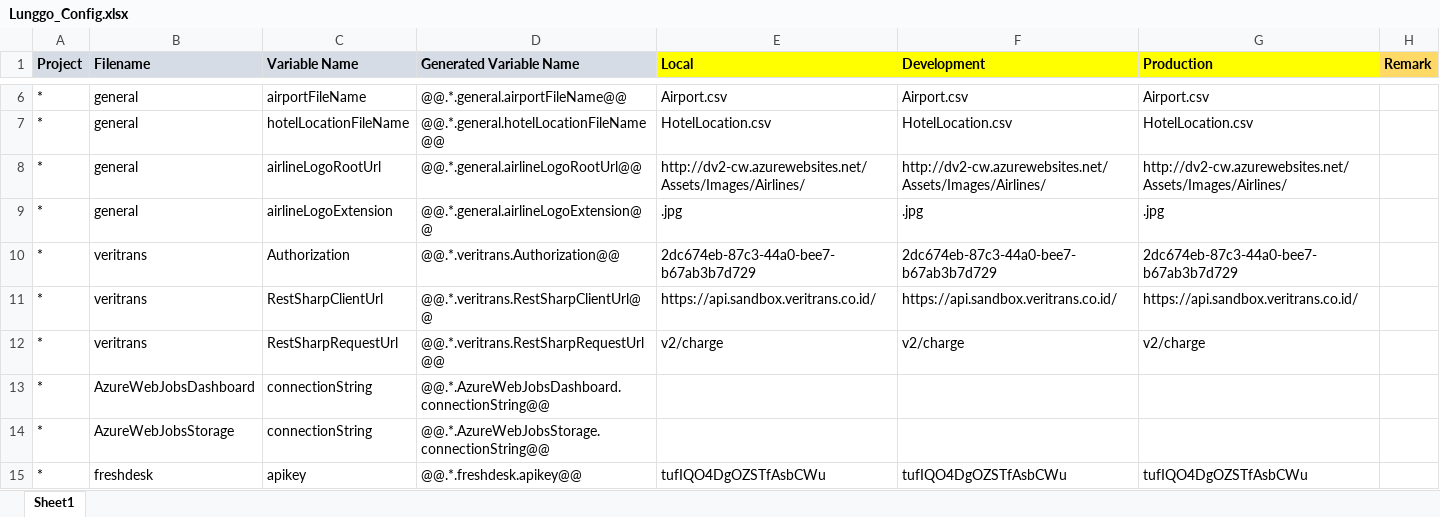
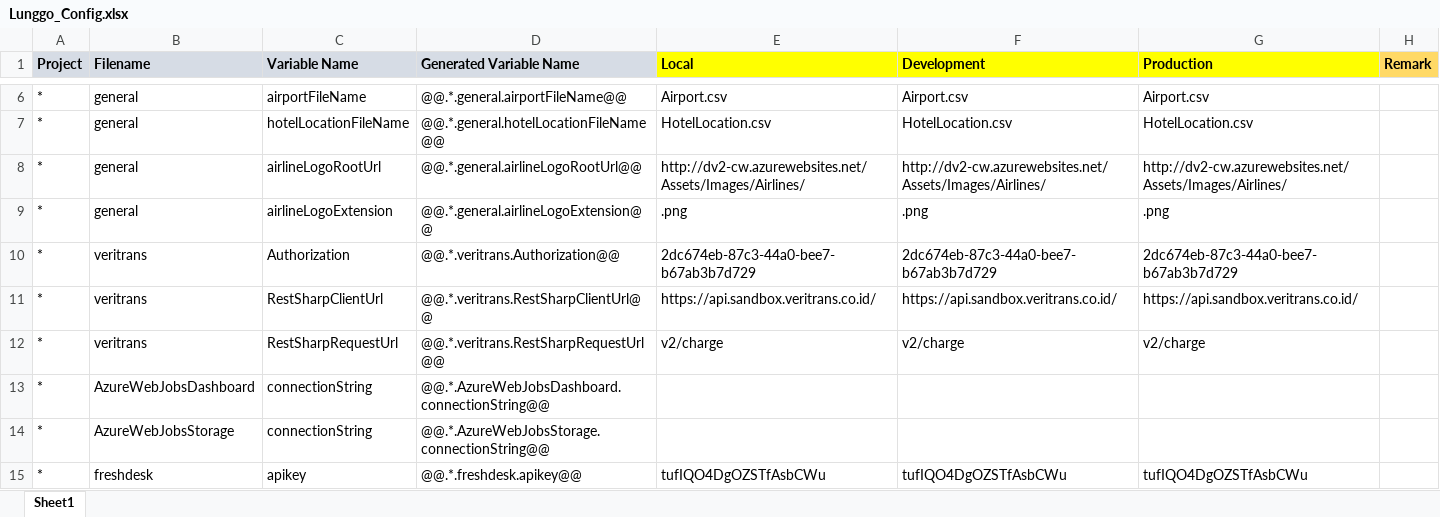
Before and after one commit to moonlay-technologies/lunggo, an Excel workbook: Lunggo.Configuration/Lunggo_Config.xlsx, sheet Sheet1, drawn as a sheet; only a part is shown, gaps mark what is left out; values as stored, in another font and other column widths than the file's, no borders; the diff names each change by its address in the sheet, - before the commit and + after, or states it on an @@ line.

```diff
--- a/Lunggo.Configuration/Lunggo_Config.xlsx (sheet Sheet1)
+++ b/Lunggo.Configuration/Lunggo_Config.xlsx (sheet Sheet1)
-E9 (Local): .jpg
+E9 (Local): .png
-F9 (Development): .jpg
+F9 (Development): .png
-G9 (Production): .jpg
+G9 (Production): .png
```
Also changed, not shown: 3 other files.
